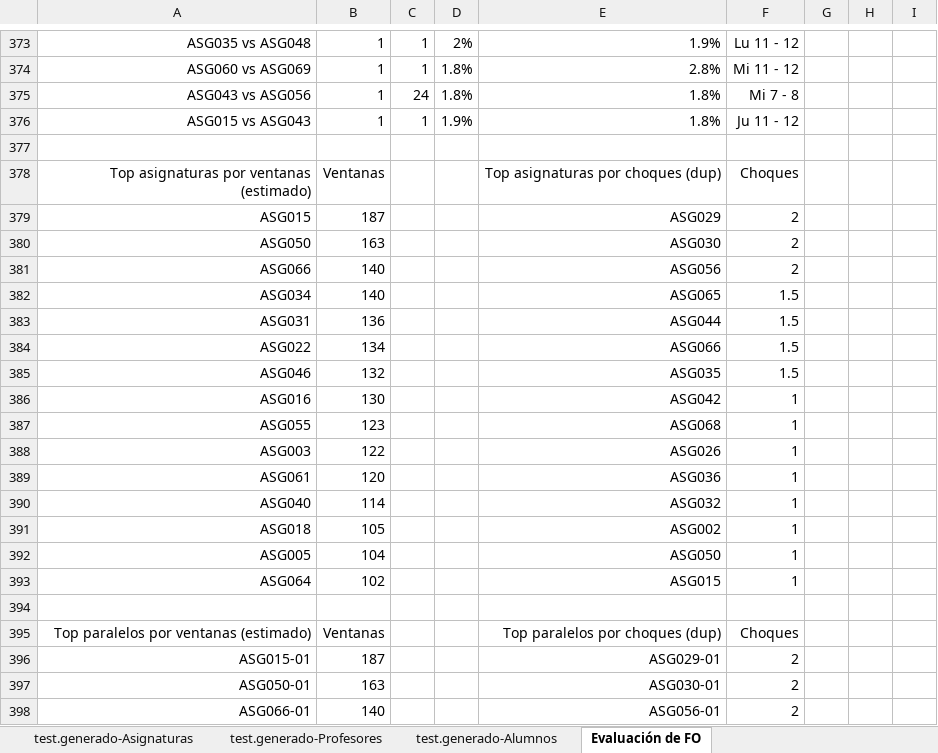
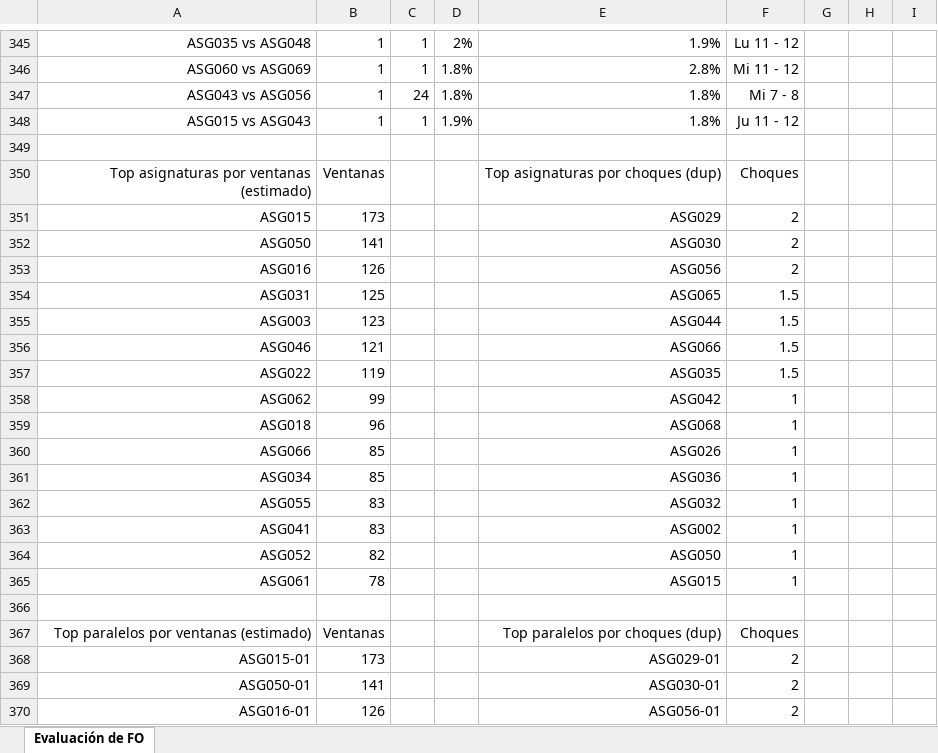
Before and after one commit to JosephDonoso/uctpplanner, an Excel workbook: appscript/CARGAR HORARIOS PUCV.xlsx, sheet Evaluación de FO, drawn as a sheet; only a part is shown, gaps mark what is left out; values as stored, in another font and other column widths than the file's, no borders; charts and pictures not drawn; removed rows and columns are numbered as before the commit, all else as after; the diff covers the shown part only; the diff names each change by its address in the sheet, - before the commit and + after, or states it on an @@ line.

```diff
--- a/appscript/CARGAR HORARIOS PUCV.xlsx (sheet Evaluación de FO)
+++ b/appscript/CARGAR HORARIOS PUCV.xlsx (sheet Evaluación de FO)
-sheet tab: test.generado-Asignaturas
-sheet tab: test.generado-Profesores
-sheet tab: test.generado-Alumnos
-B351: 187
+B351: 173
-B352: 163
+B352: 141
-A353: ASG066
+A353: ASG016
-B353: 140
+B353: 126
-row 382: ASG034 | 140 |  |  | ASG065 | 1.5
-B354: 136
+B354: 125
-E354: ASG044
+E354: ASG065
-row 384: ASG022 | 134 |  |  | ASG066 | 1.5
+row 355: ASG003 | 123 |  |  | ASG044 | 1.5
-B356: 132
+B356: 121
-E356: ASG035
+E356: ASG066
+row 357: ASG022 | 119 |  |  | ASG035 | 1.5
-A358: ASG016
+A358: ASG062
-B358: 130
+B358: 99
-A359: ASG055
+A359: ASG018
-B359: 123
+B359: 96
-A360: ASG003
+A360: ASG066
-B360: 122
+B360: 85
-A361: ASG061
+A361: ASG034
-B361: 120
+B361: 85
-A362: ASG040
+A362: ASG055
-B362: 114
+B362: 83
-A363: ASG018
+A363: ASG041
-B363: 105
+B363: 83
-A364: ASG005
+A364: ASG052
-B364: 104
+B364: 82
-A365: ASG064
+A365: ASG061
-B365: 102
+B365: 78
-B368: 187
+B368: 173
-B369: 163
+B369: 141
-A370: ASG066-01
+A370: ASG016-01
-B370: 140
+B370: 126
```
Also changed, not shown: 70 added rows, 124 removed rows and 412 edited cells elsewhere in this sheet, other sheet tabs, charts or pictures, 3 other files.
